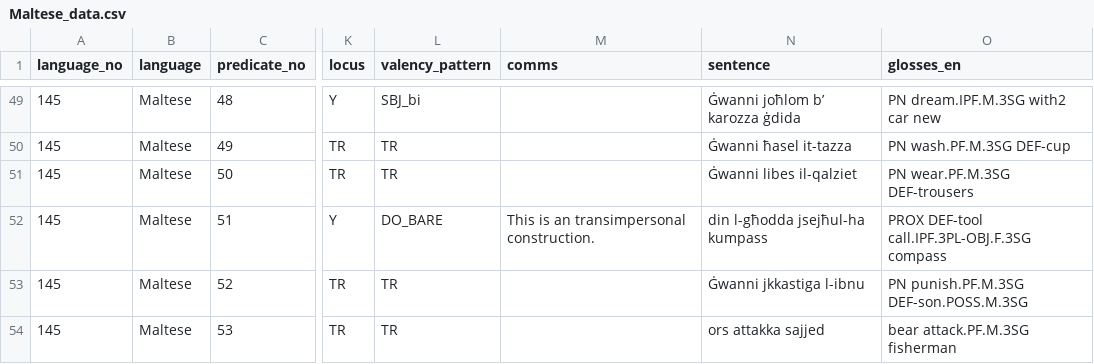
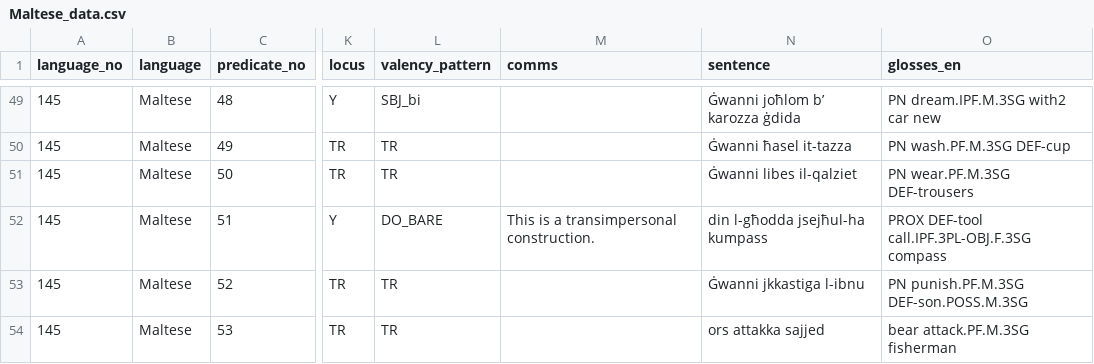
Before and after one commit to macleginn/bivaltyp, a CSV file: data/langtables/Maltese_data.csv, drawn as a sheet; only a part is shown, gaps mark what is left out; the diff names each change by its address in the sheet, - before the commit and + after, or states it on an @@ line.

Commit message:
Add files via upload

```diff
--- a/data/langtables/Maltese_data.csv
+++ b/data/langtables/Maltese_data.csv
-M52 (comms): This is an transimpersonal construction.
+M52 (comms): This is a transimpersonal construction.
```
